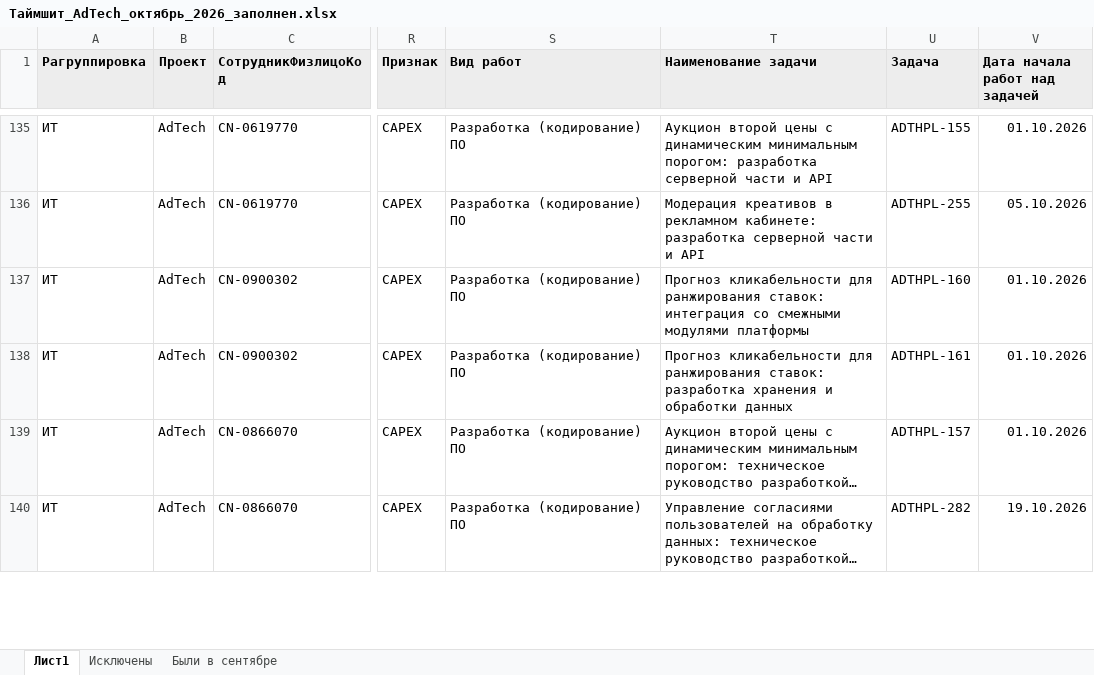
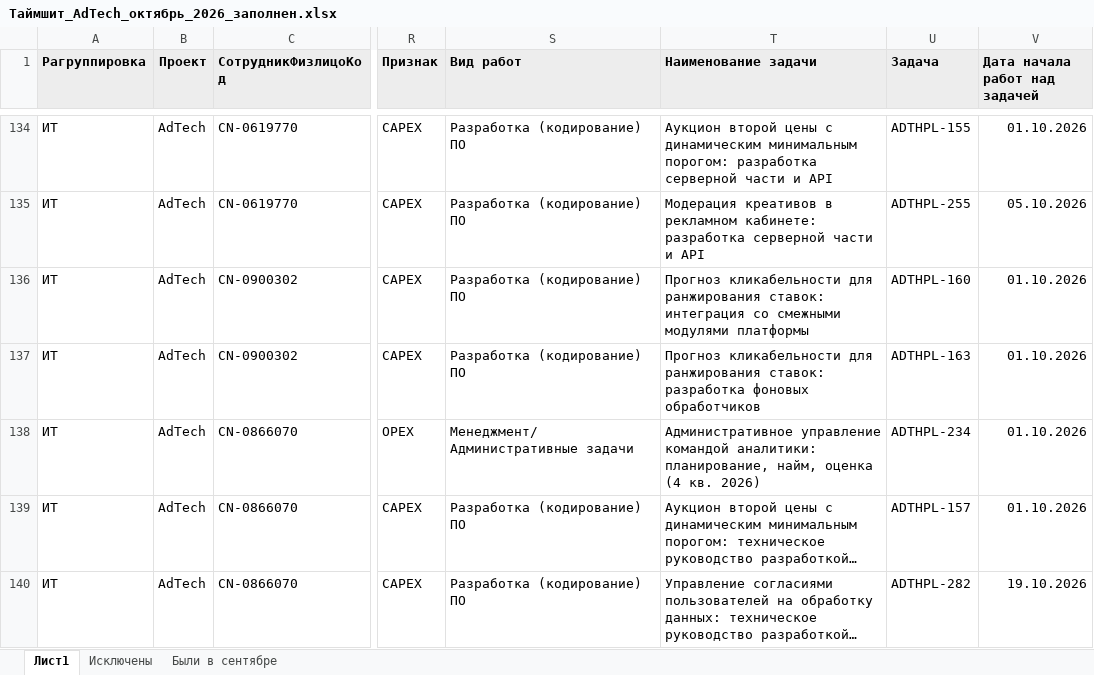
Before and after one commit to DenisMagnit/1, an Excel workbook: out/Таймшит_AdTech_октябрь_2026_заполнен.xlsx, sheet Лист1, drawn as a sheet; only a part is shown, gaps mark what is left out; long unchanged cells end in …; values as stored, in another font and other column widths than the file's, no borders; conditional formats not drawn; addresses are those after the commit; the diff covers the shown part only; the diff names each change by its address in the sheet, - before the commit and + after, or states it on an @@ line.

```diff
--- a/out/Таймшит_AdTech_октябрь_2026_заполнен.xlsx (sheet Лист1)
+++ b/out/Таймшит_AdTech_октябрь_2026_заполнен.xlsx (sheet Лист1)
-T137 (Наименование задачи): …ставок: разработка хранения и обработки данных
+T137 (Наименование задачи): …ставок: разработка фоновых обработчиков
-U137 (Задача): ADTHPL-161
+U137 (Задача): ADTHPL-163
@@ row 141 moved to row 138: ИТ @@
```
Also changed, not shown: 1 removed row, 22 moved rows and 13 edited cells elsewhere in this sheet, 2 other files.
